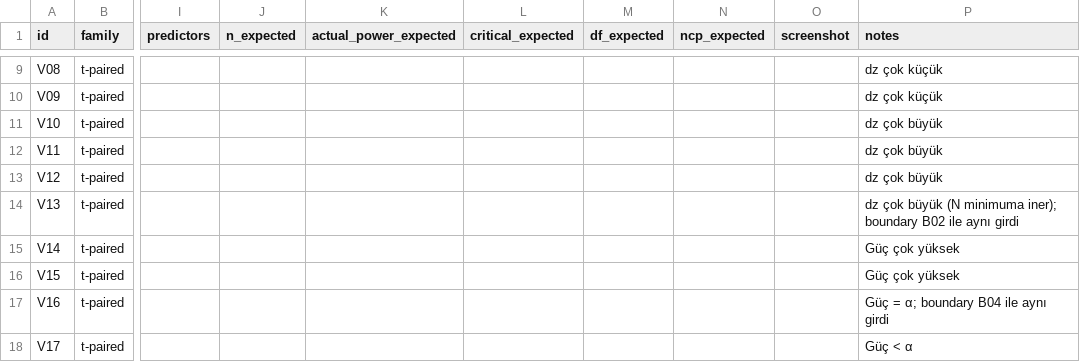
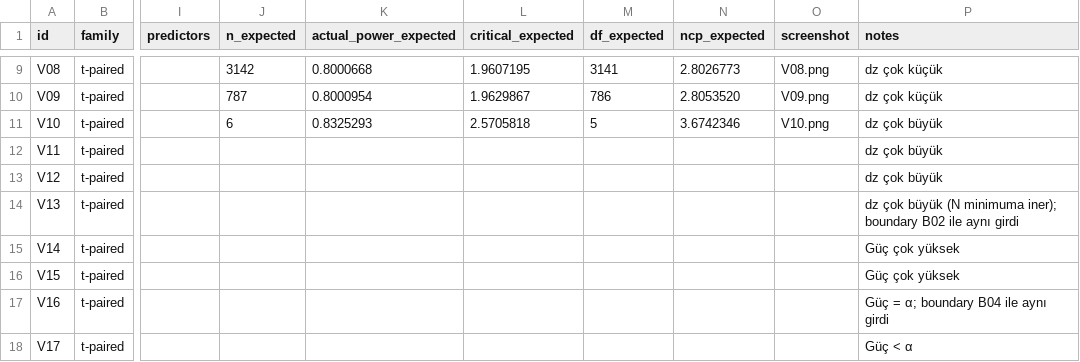
Before and after one commit to mervetask990-art/PowerLab, a CSV file: oracle/gpower_vectors.csv, drawn as a sheet; only a part is shown, gaps mark what is left out; the diff covers the shown part only; the diff names each change by its address in the sheet, - before the commit and + after, or states it on an @@ line.

```diff
--- a/oracle/gpower_vectors.csv
+++ b/oracle/gpower_vectors.csv
-J9 (n_expected): (empty)
+J9 (n_expected): 3142
-K9 (actual_power_expected): (empty)
+K9 (actual_power_expected): 0.8000668
-L9 (critical_expected): (empty)
+L9 (critical_expected): 1.9607195
-M9 (df_expected): (empty)
+M9 (df_expected): 3141
-N9 (ncp_expected): (empty)
+N9 (ncp_expected): 2.8026773
-O9 (screenshot): (empty)
+O9 (screenshot): V08.png
-J10 (n_expected): (empty)
+J10 (n_expected): 787
-K10 (actual_power_expected): (empty)
+K10 (actual_power_expected): 0.8000954
-L10 (critical_expected): (empty)
+L10 (critical_expected): 1.9629867
-M10 (df_expected): (empty)
+M10 (df_expected): 786
-N10 (ncp_expected): (empty)
+N10 (ncp_expected): 2.8053520
-O10 (screenshot): (empty)
+O10 (screenshot): V09.png
-J11 (n_expected): (empty)
+J11 (n_expected): 6
-K11 (actual_power_expected): (empty)
+K11 (actual_power_expected): 0.8325293
-L11 (critical_expected): (empty)
+L11 (critical_expected): 2.5705818
-M11 (df_expected): (empty)
+M11 (df_expected): 5
-N11 (ncp_expected): (empty)
+N11 (ncp_expected): 3.6742346
-O11 (screenshot): (empty)
+O11 (screenshot): V10.png
```
Also changed, not shown: 30 edited cells elsewhere in this file, 11 other files.
